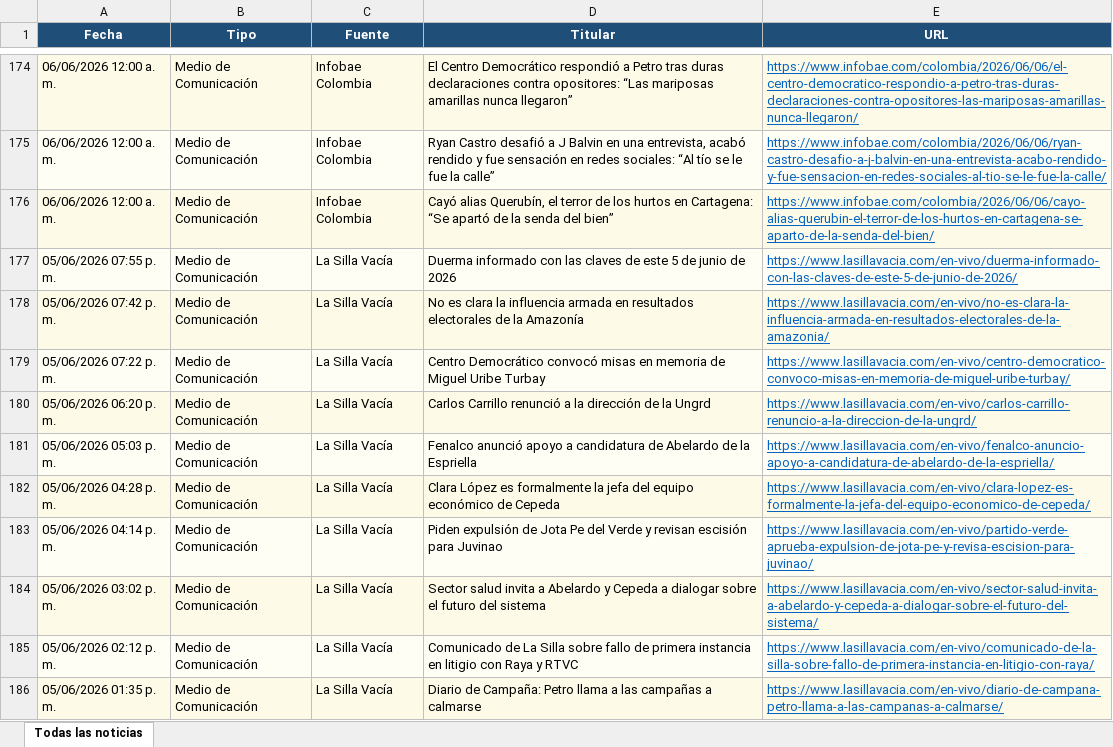
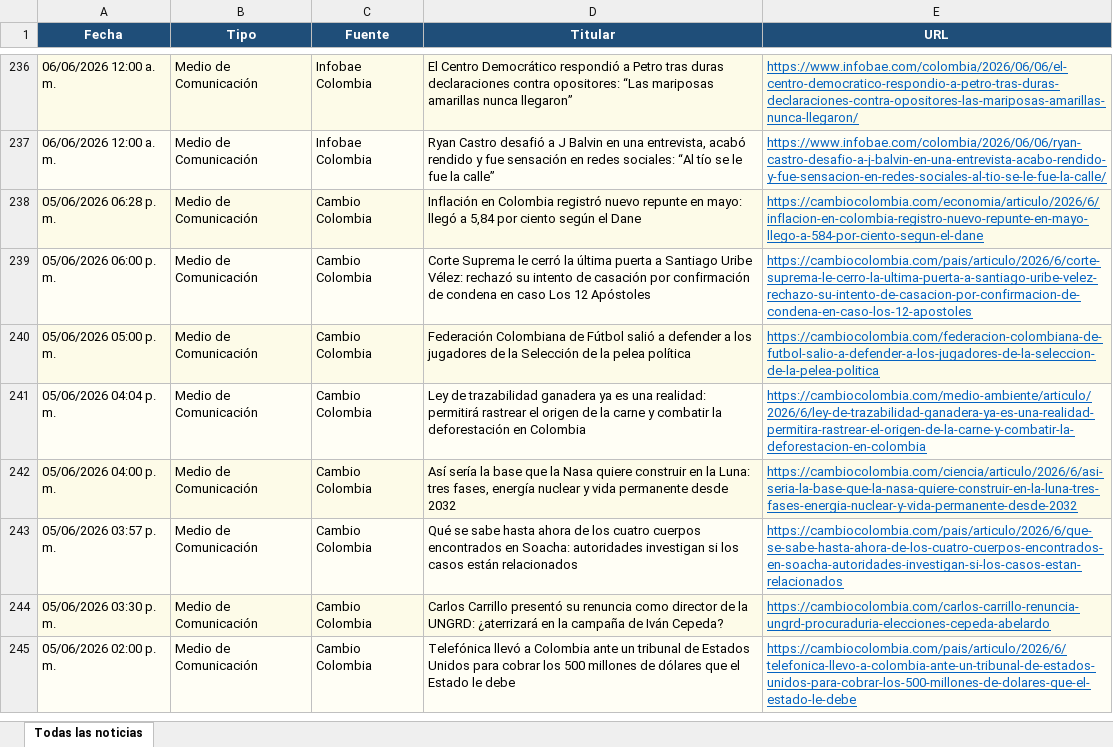
Before and after one commit to kevin961312/UltimaHora, an Excel workbook: docs/ultimahora.xlsx, sheet Todas las noticias, drawn as a sheet; only a part is shown, gaps mark what is left out; the shorter side is filled out with more unchanged rows; values as stored, in another font and other column widths than the file's, no borders; removed rows and columns are numbered as before the commit, all else as after; the diff covers the shown part only; the diff names each change by its address in the sheet, - before the commit and + after, or states it on an @@ line.

```diff
--- a/docs/ultimahora.xlsx (sheet Todas las noticias)
+++ b/docs/ultimahora.xlsx (sheet Todas las noticias)
-row 176: 06/06/2026 12:00 a. m. | Medio de Comunicación | Infobae Colombia | Cayó alias Querubín, el terror de los hurtos en Cartagena: “Se apartó de la senda del bien” | https://www.infobae.com/colombia/2026/06/06/cayo-alias-querubin-el-terror-de-los-hurtos-en-cartagena-se-aparto-de-la-senda-del-bien/
-row 177: 05/06/2026 07:55 p. m. | Medio de Comunicación | La Silla Vacía | Duerma informado con las claves de este 5 de junio de 2026 | https://www.lasillavacia.com/en-vivo/duerma-informado-con-las-claves-de-este-5-de-junio-de-2026/
-row 178: 05/06/2026 07:42 p. m. | Medio de Comunicación | La Silla Vacía | No es clara la influencia armada en resultados electorales de la Amazonía | https://www.lasillavacia.com/en-vivo/no-es-clara-la-influencia-armada-en-resultados-electorales-de-la-amazonia/
-row 179: 05/06/2026 07:22 p. m. | Medio de Comunicación | La Silla Vacía | Centro Democrático convocó misas en memoria de Miguel Uribe Turbay | https://www.lasillavacia.com/en-vivo/centro-democratico-convoco-misas-en-memoria-de-miguel-uribe-turbay/
-row 180: 05/06/2026 06:20 p. m. | Medio de Comunicación | La Silla Vacía | Carlos Carrillo renunció a la dirección de la Ungrd | https://www.lasillavacia.com/en-vivo/carlos-carrillo-renuncio-a-la-direccion-de-la-ungrd/
-row 181: 05/06/2026 05:03 p. m. | Medio de Comunicación | La Silla Vacía | Fenalco anunció apoyo a candidatura de Abelardo de la Espriella | https://www.lasillavacia.com/en-vivo/fenalco-anuncio-apoyo-a-candidatura-de-abelardo-de-la-espriella/
-row 182: 05/06/2026 04:28 p. m. | Medio de Comunicación | La Silla Vacía | Clara López es formalmente la jefa del equipo económico de Cepeda | https://www.lasillavacia.com/en-vivo/clara-lopez-es-formalmente-la-jefa-del-equipo-economico-de-cepeda/
-row 183: 05/06/2026 04:14 p. m. | Medio de Comunicación | La Silla Vacía | Piden expulsión de Jota Pe del Verde y revisan escisión para Juvinao | https://www.lasillavacia.com/en-vivo/partido-verde-aprueba-expulsion-de-jota-pe-y-revisa-escision-para-juvinao/
-row 184: 05/06/2026 03:02 p. m. | Medio de Comunicación | La Silla Vacía | Sector salud invita a Abelardo y Cepeda a dialogar sobre el futuro del sistema | https://www.lasillavacia.com/en-vivo/sector-salud-invita-a-abelardo-y-cepeda-a-dialogar-sobre-el-futuro-del-sistema/
-row 185: 05/06/2026 02:12 p. m. | Medio de Comunicación | La Silla Vacía | Comunicado de La Silla sobre fallo de primera instancia en litigio con Raya y RTVC | https://www.lasillavacia.com/en-vivo/comunicado-de-la-silla-sobre-fallo-de-primera-instancia-en-litigio-con-raya/
-row 186: 05/06/2026 01:35 p. m. | Medio de Comunicación | La Silla Vacía | Diario de Campaña: Petro llama a las campañas a calmarse | https://www.lasillavacia.com/en-vivo/diario-de-campana-petro-llama-a-las-campanas-a-calmarse/
```
Also changed, not shown: 57 added rows, 35 removed rows, 31 moved rows and 2 edited cells elsewhere in this sheet, 1 other file.
